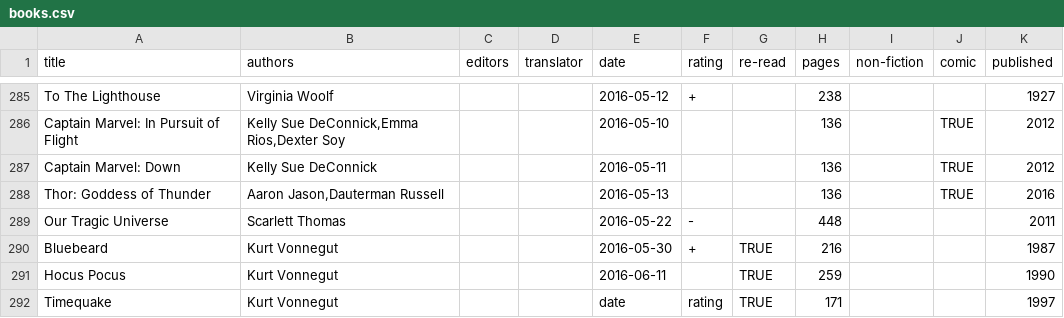
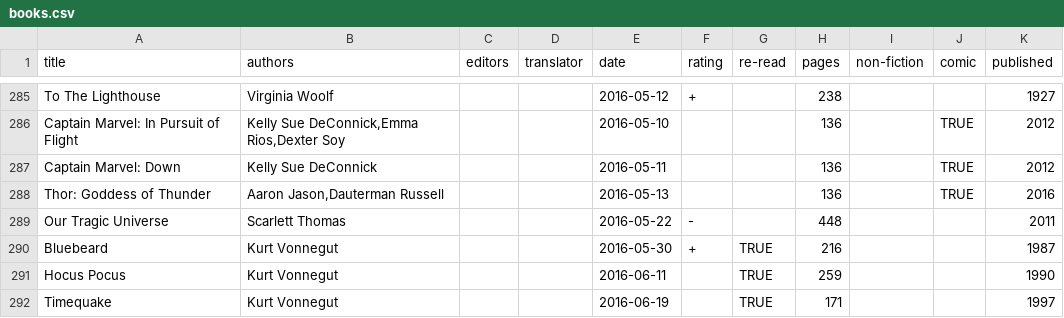
Before and after one commit to tomgp/tomgp.github.io, a CSV file: data/books.csv, drawn as a sheet; only a part is shown, gaps mark what is left out.

Commit message:
books and words

```diff
--- a/data/books.csv
+++ b/data/books.csv
@@ -291,2 +291,2 @@ Bluebeard,Kurt Vonnegut,,,2016-05-30,+,TRUE,216,,,1987
 Hocus Pocus,Kurt Vonnegut,,,2016-06-11,,TRUE,259,,,1990
-Timequake,Kurt Vonnegut,,,date,rating,TRUE,171,,,1997
+Timequake,Kurt Vonnegut,,,2016-06-19,,TRUE,171,,,1997
```
Also changed, not shown: 1 other file.
